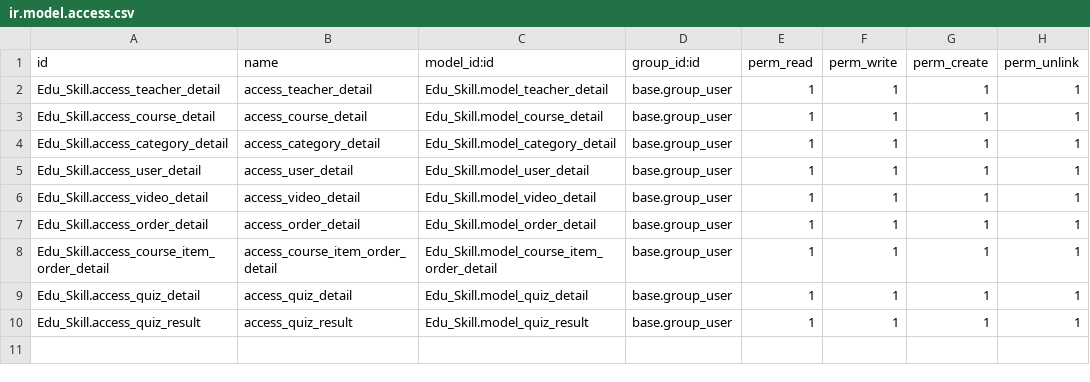
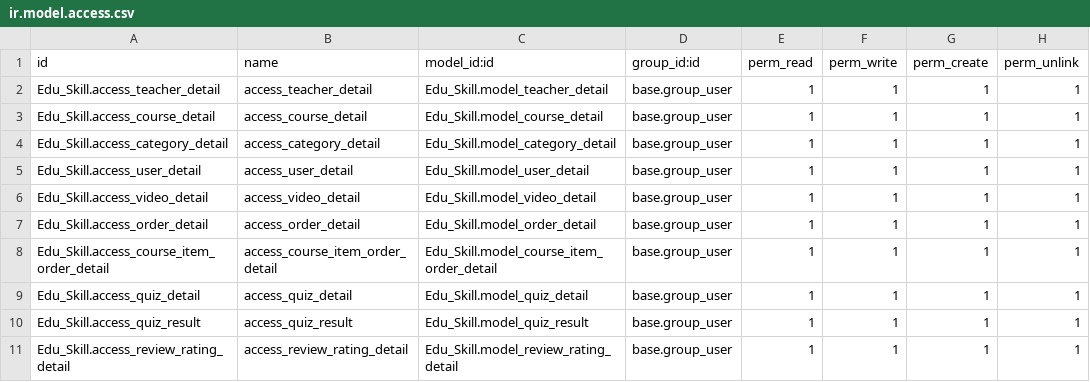
Before and after one commit to bizzappdevtitans/prince_vekariya, a CSV file: Edu_Skill/security/ir.model.access.csv, drawn as a sheet.

Commit message:
[WIP][T00522]Edu_Skill:Add New Model And ORM Method

```diff
--- a/Edu_Skill/security/ir.model.access.csv
+++ b/Edu_Skill/security/ir.model.access.csv
@@ -10 +10,2 @@ Edu_Skill.access_quiz_detail,access_quiz_detail,Edu_Skill.model_quiz_detail,base
 Edu_Skill.access_quiz_result,access_quiz_result,Edu_Skill.model_quiz_result,base.group_user,1,1,1,1
+Edu_Skill.access_review_rating_detail,access_review_rating_detail,Edu_Skill.model_review_rating_detail,base.group_user,1,1,1,1
```
Also changed, not shown: 6 other files.
